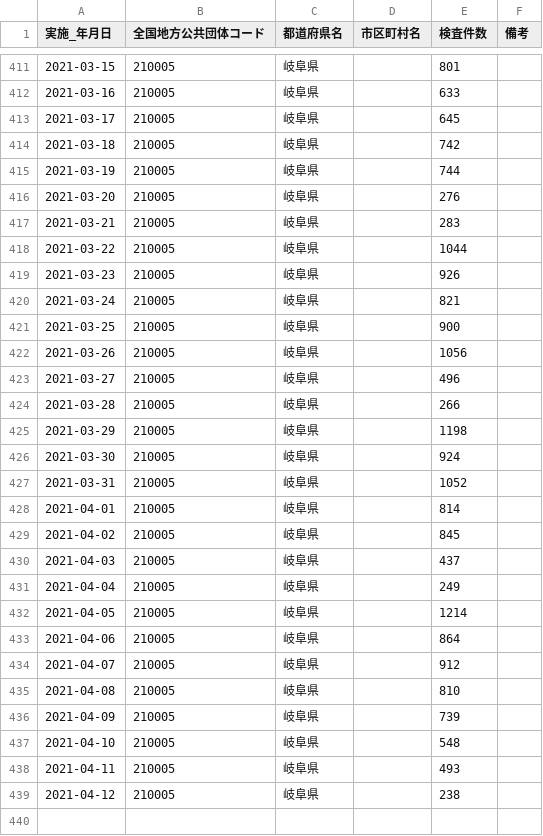
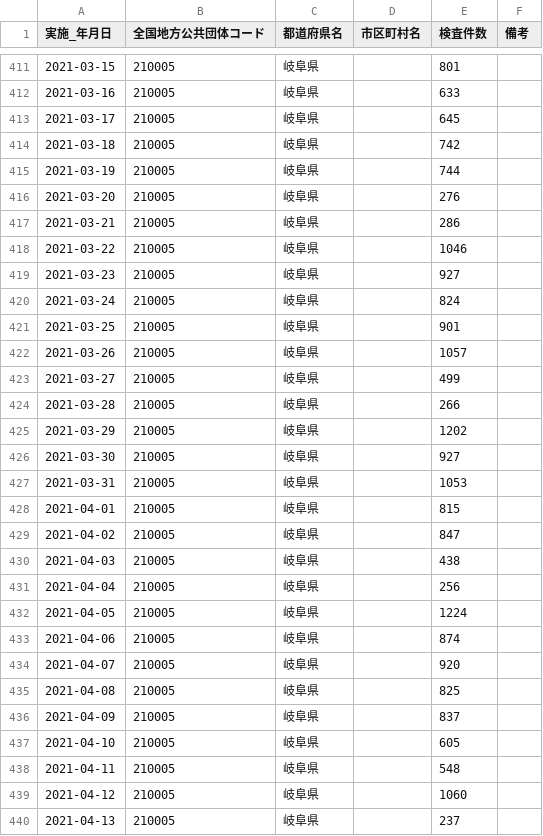
Before and after one commit to code4sabae/opendatagojp, a CSV file: csv/gifu-ken/test-cases.csv, drawn as a sheet; only a part is shown, gaps mark what is left out.

```diff
--- a/csv/gifu-ken/test-cases.csv
+++ b/csv/gifu-ken/test-cases.csv
@@ -416,24 +416,25 @@
 2021-03-20,210005,岐阜県,,276,
-2021-03-21,210005,岐阜県,,283,
-2021-03-22,210005,岐阜県,,1044,
-2021-03-23,210005,岐阜県,,926,
-2021-03-24,210005,岐阜県,,821,
-2021-03-25,210005,岐阜県,,900,
-2021-03-26,210005,岐阜県,,1056,
-2021-03-27,210005,岐阜県,,496,
+2021-03-21,210005,岐阜県,,286,
+2021-03-22,210005,岐阜県,,1046,
+2021-03-23,210005,岐阜県,,927,
+2021-03-24,210005,岐阜県,,824,
+2021-03-25,210005,岐阜県,,901,
+2021-03-26,210005,岐阜県,,1057,
+2021-03-27,210005,岐阜県,,499,
 2021-03-28,210005,岐阜県,,266,
-2021-03-29,210005,岐阜県,,1198,
-2021-03-30,210005,岐阜県,,924,
-2021-03-31,210005,岐阜県,,1052,
-2021-04-01,210005,岐阜県,,814,
-2021-04-02,210005,岐阜県,,845,
-2021-04-03,210005,岐阜県,,437,
-2021-04-04,210005,岐阜県,,249,
-2021-04-05,210005,岐阜県,,1214,
-2021-04-06,210005,岐阜県,,864,
-2021-04-07,210005,岐阜県,,912,
-2021-04-08,210005,岐阜県,,810,
-2021-04-09,210005,岐阜県,,739,
-2021-04-10,210005,岐阜県,,548,
-2021-04-11,210005,岐阜県,,493,
-2021-04-12,210005,岐阜県,,238,
+2021-03-29,210005,岐阜県,,1202,
+2021-03-30,210005,岐阜県,,927,
+2021-03-31,210005,岐阜県,,1053,
+2021-04-01,210005,岐阜県,,815,
+2021-04-02,210005,岐阜県,,847,
+2021-04-03,210005,岐阜県,,438,
+2021-04-04,210005,岐阜県,,256,
+2021-04-05,210005,岐阜県,,1224,
+2021-04-06,210005,岐阜県,,874,
+2021-04-07,210005,岐阜県,,920,
+2021-04-08,210005,岐阜県,,825,
+2021-04-09,210005,岐阜県,,837,
+2021-04-10,210005,岐阜県,,605,
+2021-04-11,210005,岐阜県,,548,
+2021-04-12,210005,岐阜県,,1060,
+2021-04-13,210005,岐阜県,,237,
```
Also changed, not shown: csv/gifu-ken/patients.csv, csv/kobe-shi/subway-passengers.csv, 4 other files.
